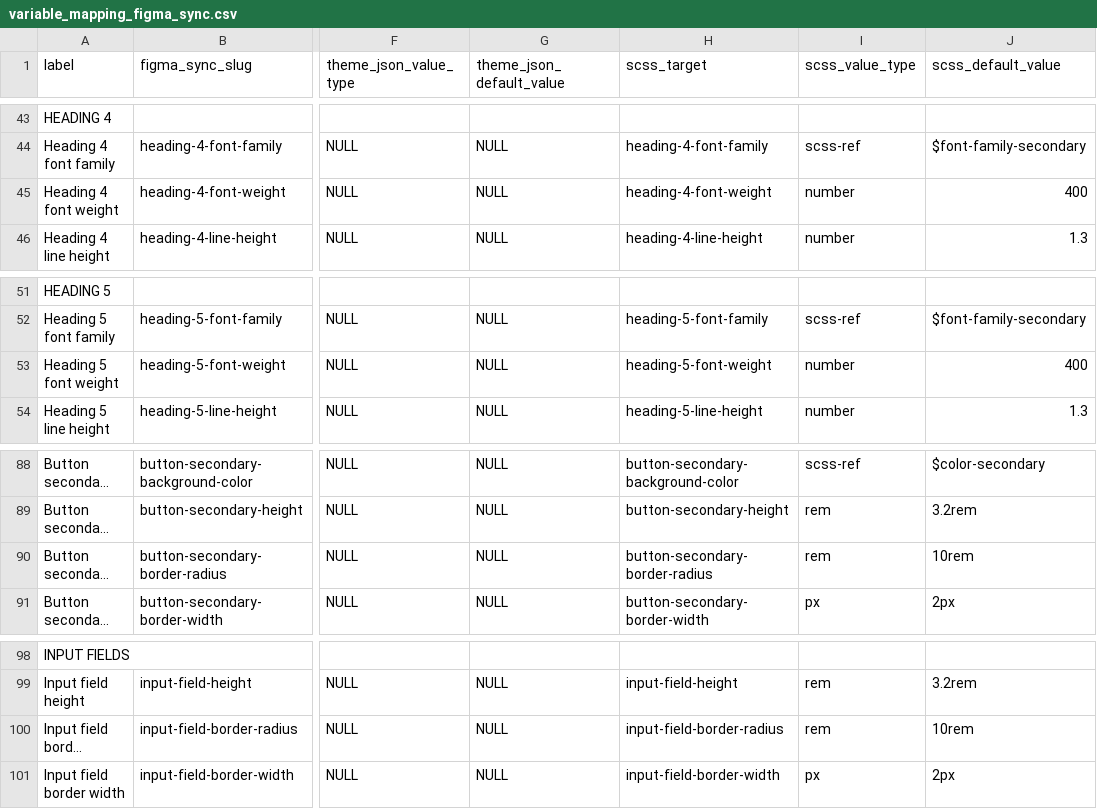
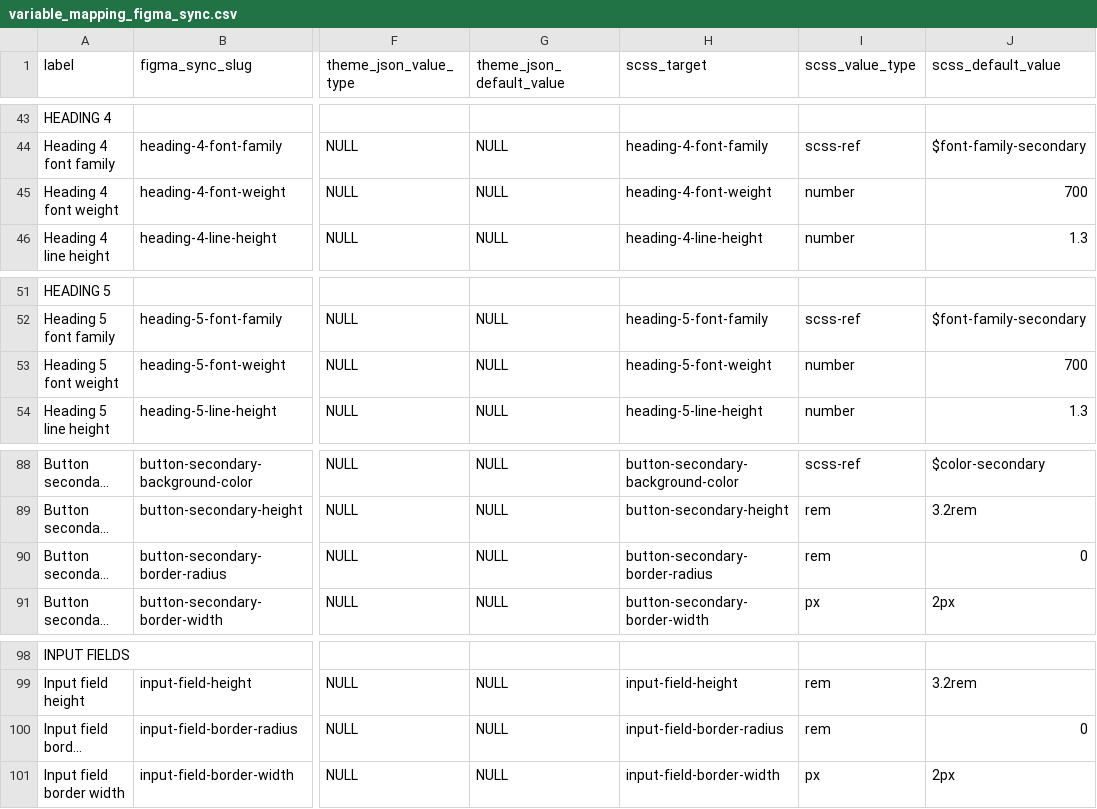
Before and after one commit to rareview/rareview-starter-theme, a CSV file: scripts/variable_mapping_figma_sync.csv, drawn as a sheet; only a part is shown, gaps mark what is left out; long unchanged cells end in …; the diff covers the shown part only; the diff names each change by its address in the sheet, - before the commit and + after, or states it on an @@ line.

Commit message:
docs: Update the docs and mapping files according to the recent defaults changes

```diff
--- a/scripts/variable_mapping_figma_sync.csv
+++ b/scripts/variable_mapping_figma_sync.csv
-J45 (scss_default_value): 400
+J45 (scss_default_value): 700
-J53 (scss_default_value): 400
+J53 (scss_default_value): 700
-J90 (scss_default_value): 10rem
+J90 (scss_default_value): 0
-J100 (scss_default_value): 10rem
+J100 (scss_default_value): 0
```
Also changed, not shown: 7 edited cells elsewhere in this file, 2 other files.
